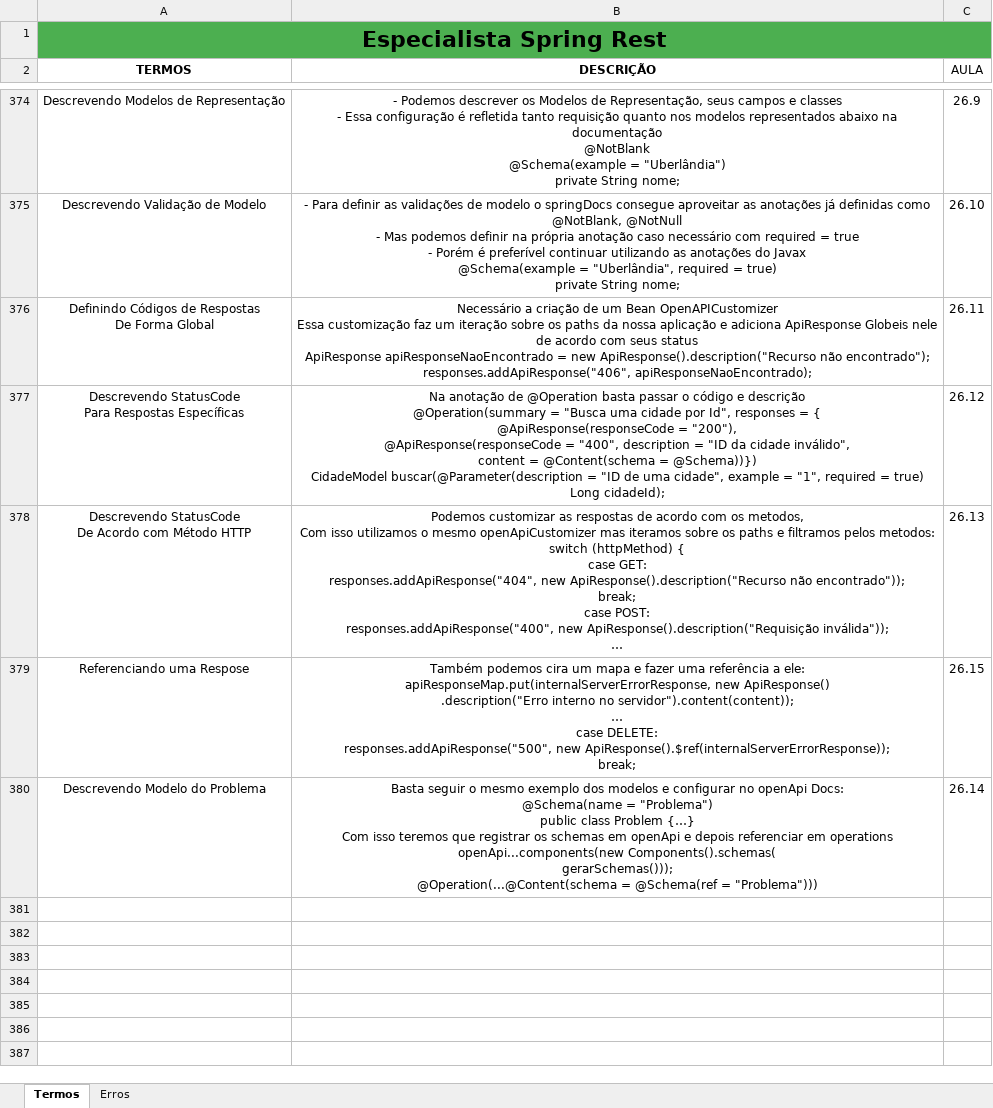
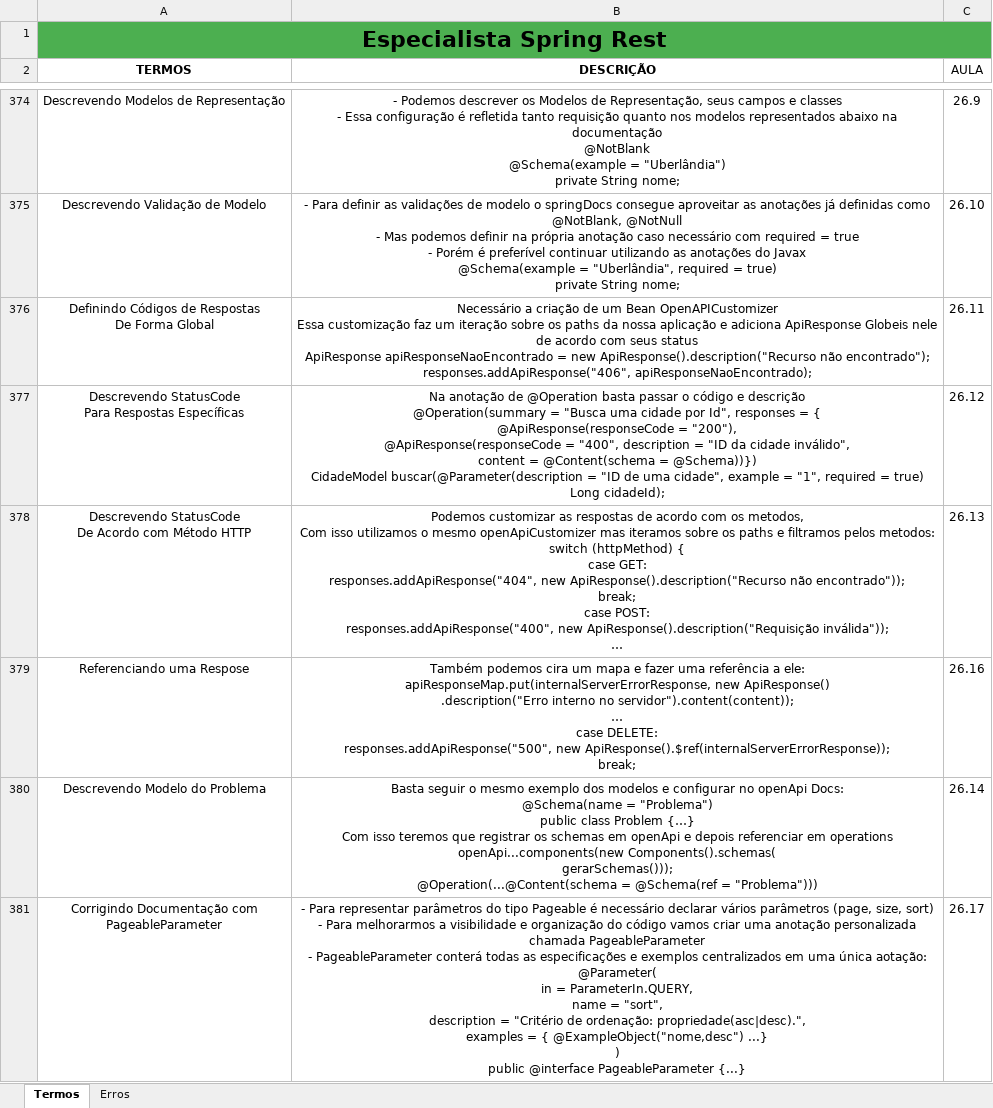
Before and after one commit to joseppamancio/algafood-api, an Excel workbook: src/main/resources/docs/especialista-spring-rest.xlsx, sheet Termos, drawn as a sheet; only a part is shown, gaps mark what is left out; values as stored, in another font and other column widths than the file's, no borders; ↵ is a line break in a cell; the diff names each change by its address in the sheet, - before the commit and + after, or states it on an @@ line.

Commit message:
feat: adjuste representation models, inputs and pageable in openapi docs.

```diff
--- a/src/main/resources/docs/especialista-spring-rest.xlsx (sheet Termos)
+++ b/src/main/resources/docs/especialista-spring-rest.xlsx (sheet Termos)
-C379 (AULA): 26.15
+C379 (AULA): 26.16
+row 381: Corrigindo Documentação com ↵ PageableParameter | - Para representar parâmetros do tipo Pageable é necessário declarar vários parâmetros (page, size, sort) ↵ - Para melhorarmos a visibilidade e organização do código vamos criar uma anotação personalizada chamada PageableParameter ↵ - PageableParameter conterá todas as especificações e exemplos centralizados em uma única aotação: ↵ @Parameter( ↵ in = ParameterIn.QUERY, ↵ name = "sort", ↵ description = "Critério de ordenação: propriedade(asc|desc).", ↵ examples = { @ExampleObject("nome,desc") ...} ↵ ) ↵ public @interface PageableParameter {...} | 26.17
```
Also changed, not shown: 58 other files.
